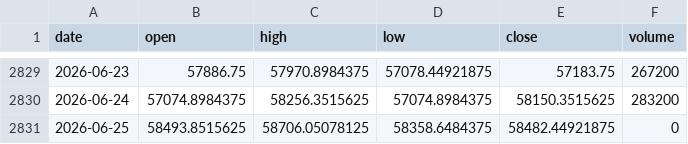
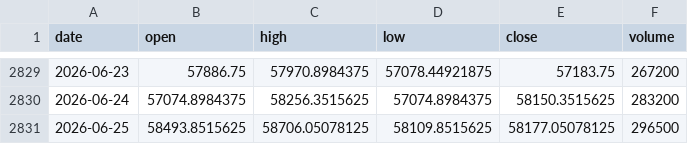
Before and after one commit to pravindev666/David-V666, a CSV file: data/bank_nifty_daily.csv, drawn as a sheet; only a part is shown, gaps mark what is left out.

```diff
--- a/data/bank_nifty_daily.csv
+++ b/data/bank_nifty_daily.csv
@@ -2830,2 +2830,2 @@ date,open,high,low,close,volume
 2026-06-24,57074.8984375,58256.3515625,57074.8984375,58150.3515625,283200
-2026-06-25,58493.8515625,58706.05078125,58358.6484375,58482.44921875,0
+2026-06-25,58493.8515625,58706.05078125,58109.8515625,58177.05078125,296500
```
Also changed, not shown: data/fii_dii_daily.csv, data/nifty_daily.csv, 5 other files.
